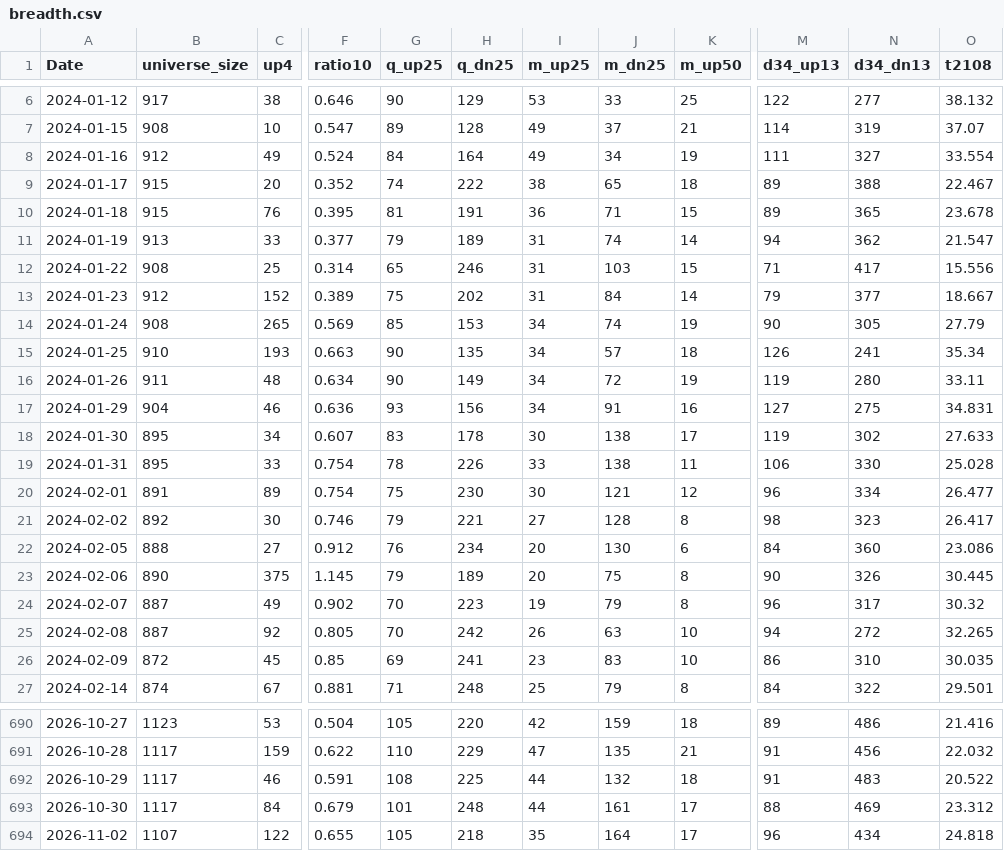
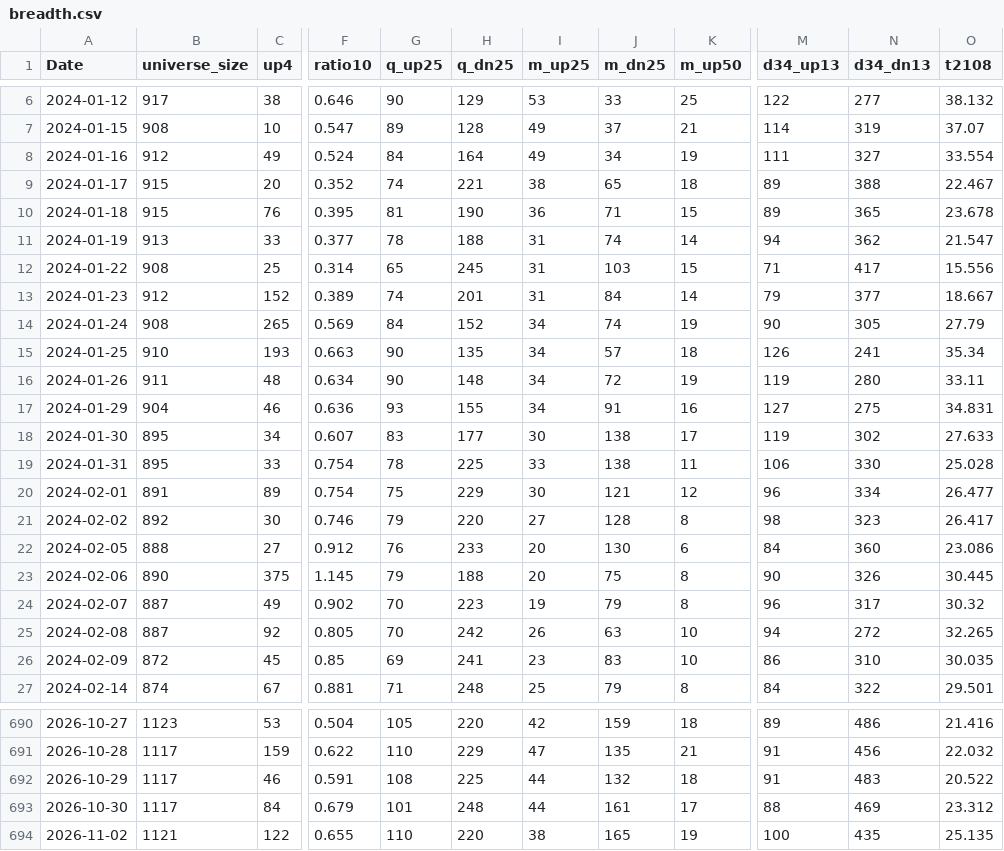
Before and after one commit to nick-l-wh/hk-breadth, a CSV file: data/breadth.csv, drawn as a sheet; only a part is shown, gaps mark what is left out; the diff covers the shown part only; the diff names each change by its address in the sheet, - before the commit and + after, or states it on an @@ line.

```diff
--- a/data/breadth.csv
+++ b/data/breadth.csv
-H9 (q_dn25): 222
+H9 (q_dn25): 221
-H10 (q_dn25): 191
+H10 (q_dn25): 190
-G11 (q_up25): 79
+G11 (q_up25): 78
-H11 (q_dn25): 189
+H11 (q_dn25): 188
-H12 (q_dn25): 246
+H12 (q_dn25): 245
-G13 (q_up25): 75
+G13 (q_up25): 74
-H13 (q_dn25): 202
+H13 (q_dn25): 201
-G14 (q_up25): 85
+G14 (q_up25): 84
-H14 (q_dn25): 153
+H14 (q_dn25): 152
-H16 (q_dn25): 149
+H16 (q_dn25): 148
-H17 (q_dn25): 156
+H17 (q_dn25): 155
-H18 (q_dn25): 178
+H18 (q_dn25): 177
-H19 (q_dn25): 226
+H19 (q_dn25): 225
-H20 (q_dn25): 230
+H20 (q_dn25): 229
-H21 (q_dn25): 221
+H21 (q_dn25): 220
-H22 (q_dn25): 234
+H22 (q_dn25): 233
-H23 (q_dn25): 189
+H23 (q_dn25): 188
-B694 (universe_size): 1107
+B694 (universe_size): 1121
-G694 (q_up25): 105
+G694 (q_up25): 110
-H694 (q_dn25): 218
+H694 (q_dn25): 220
-I694 (m_up25): 35
+I694 (m_up25): 38
-J694 (m_dn25): 164
+J694 (m_dn25): 165
-K694 (m_up50): 17
+K694 (m_up50): 19
-M694 (d34_up13): 96
+M694 (d34_up13): 100
-N694 (d34_dn13): 434
+N694 (d34_dn13): 435
-O694 (t2108): 24.818
+O694 (t2108): 25.135
```
Also changed, not shown: 14 edited cells elsewhere in this file, data/highs.csv, data/highs_latest.csv.
